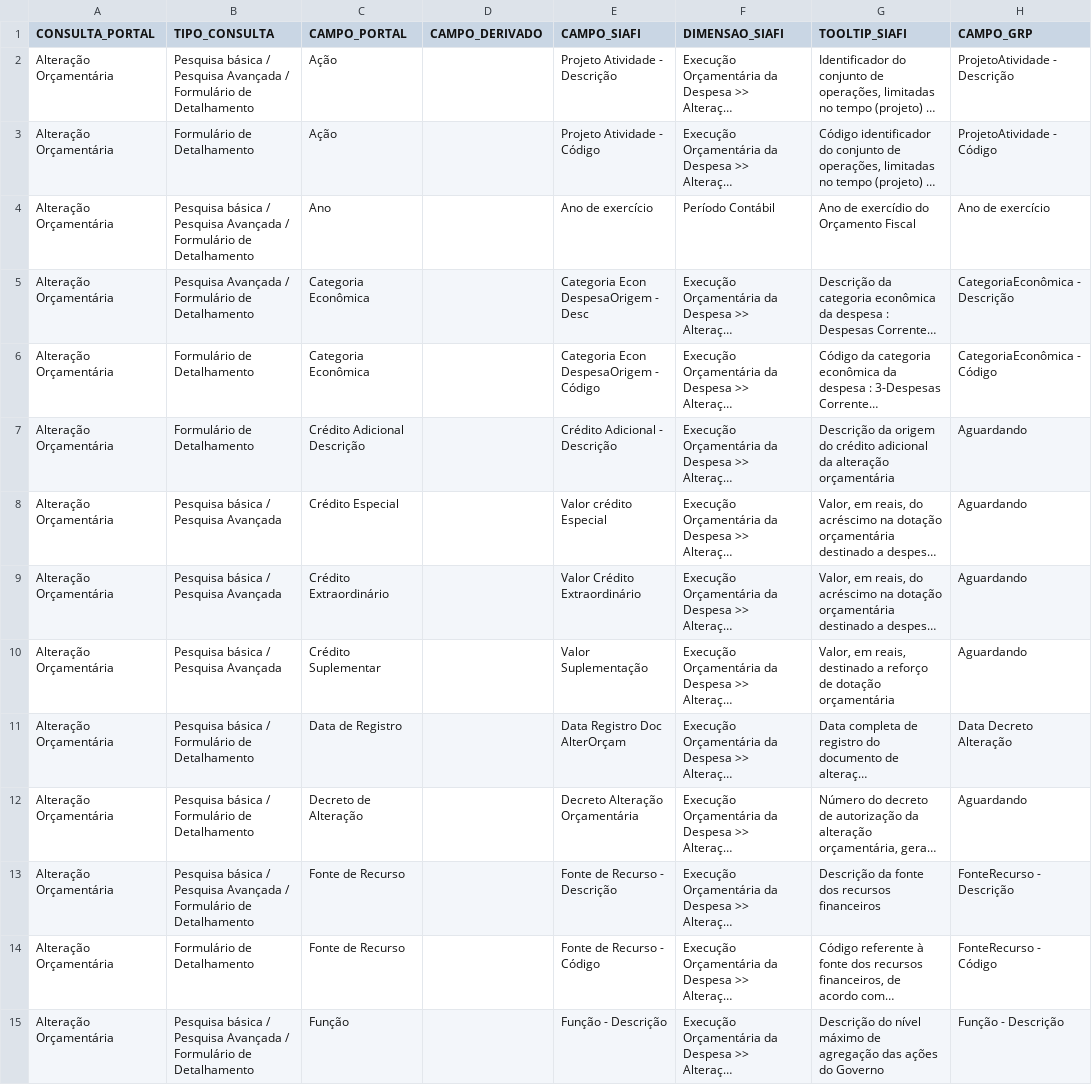
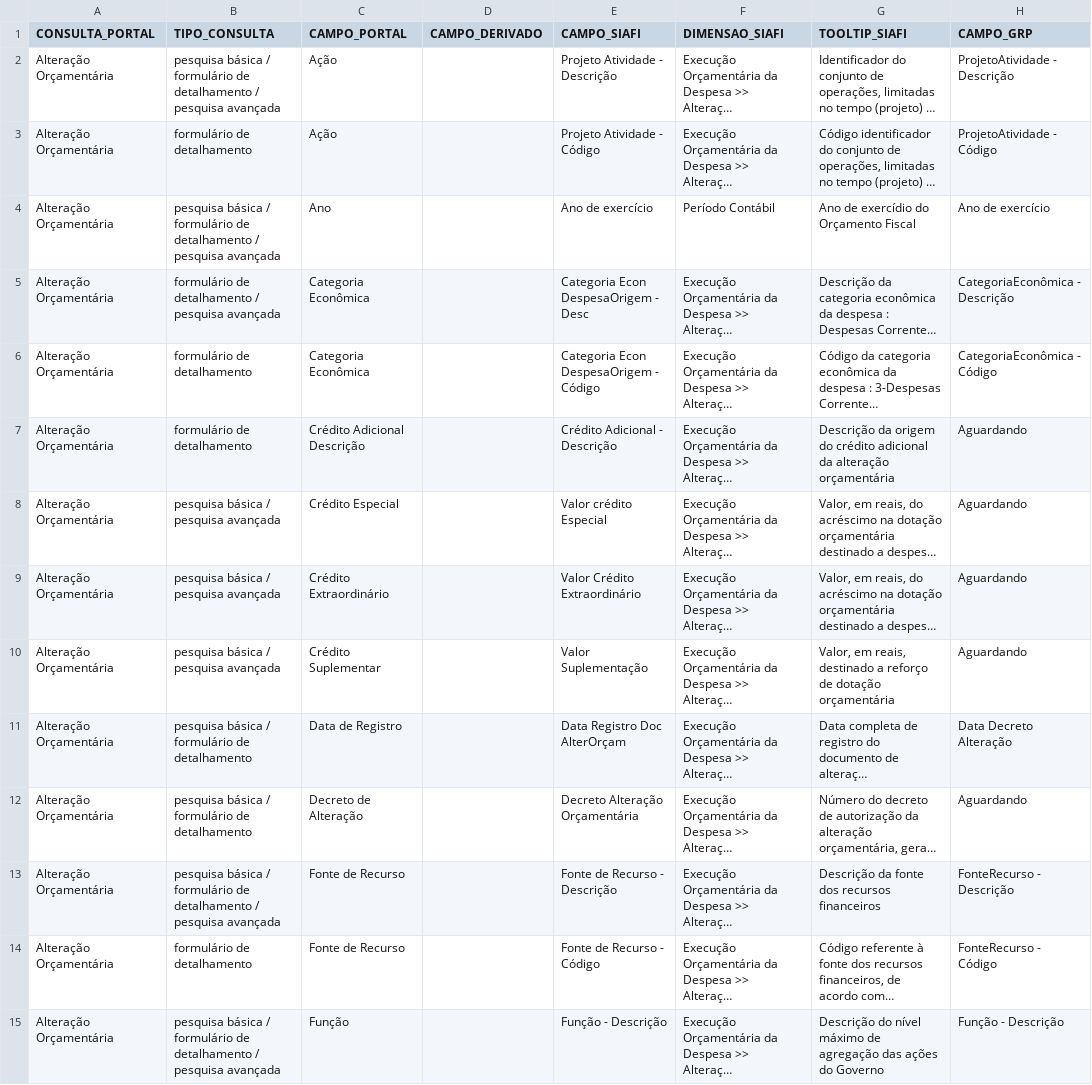
Before and after one commit to transparencia-mg/transicao-siafi-para-grp, a CSV file: data/de-para-alteracao-orcamentaria.csv, drawn as a sheet; only a part is shown; long unchanged cells end in …; the diff covers the shown part only; the diff names each change by its address in the sheet, - before the commit and + after, or states it on an @@ line.

```diff
--- a/data/de-para-alteracao-orcamentaria.csv
+++ b/data/de-para-alteracao-orcamentaria.csv
-B2 (TIPO_CONSULTA): Pesquisa básica / Pesquisa Avançada / Formulário de Detalhamento
+B2 (TIPO_CONSULTA): pesquisa básica / formulário de detalhamento / pesquisa avançada
-B3 (TIPO_CONSULTA): Formulário de Detalhamento
+B3 (TIPO_CONSULTA): formulário de detalhamento
-B4 (TIPO_CONSULTA): Pesquisa básica / Pesquisa Avançada / Formulário de Detalhamento
+B4 (TIPO_CONSULTA): pesquisa básica / formulário de detalhamento / pesquisa avançada
-B5 (TIPO_CONSULTA): Pesquisa Avançada / Formulário de Detalhamento
+B5 (TIPO_CONSULTA): formulário de detalhamento / pesquisa avançada
-B6:B7 (TIPO_CONSULTA): Formulário de Detalhamento
+B6:B7 (TIPO_CONSULTA): formulário de detalhamento
-B8:B10 (TIPO_CONSULTA): Pesquisa básica / Pesquisa Avançada
+B8:B10 (TIPO_CONSULTA): pesquisa básica / pesquisa avançada
-B11:B12 (TIPO_CONSULTA): Pesquisa básica / Formulário de Detalhamento
+B11:B12 (TIPO_CONSULTA): pesquisa básica / formulário de detalhamento
-B13 (TIPO_CONSULTA): Pesquisa básica / Pesquisa Avançada / Formulário de Detalhamento
+B13 (TIPO_CONSULTA): pesquisa básica / formulário de detalhamento / pesquisa avançada
-B14 (TIPO_CONSULTA): Formulário de Detalhamento
+B14 (TIPO_CONSULTA): formulário de detalhamento
-B15 (TIPO_CONSULTA): Pesquisa básica / Pesquisa Avançada / Formulário de Detalhamento
+B15 (TIPO_CONSULTA): pesquisa básica / formulário de detalhamento / pesquisa avançada
```
Also changed, not shown: 18 edited cells elsewhere in this file, data/de-para-compras-contratos.csv, data/de-para-credito-orcamentario.csv.
